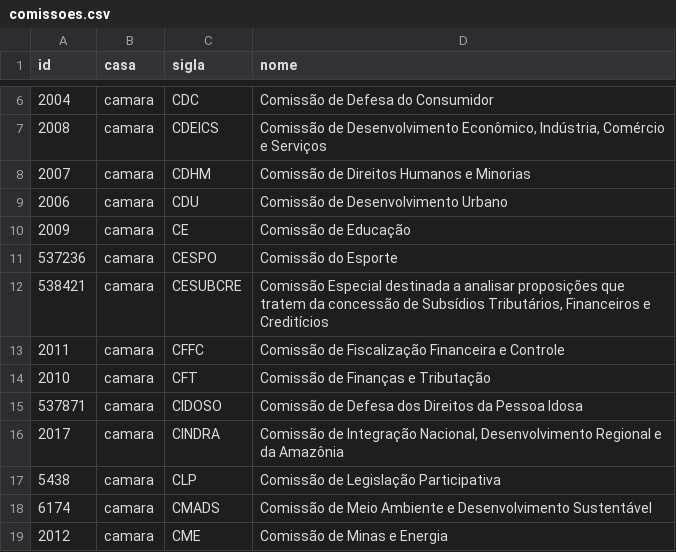
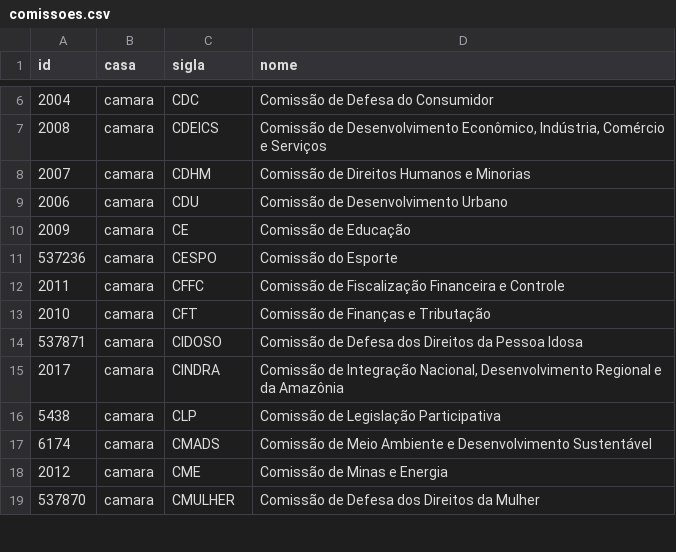
Before and after one commit to parlametria/perfil-parlamentarR, a CSV file: raw_data/comissoes.csv, drawn as a sheet; only a part is shown, gaps mark what is left out; the shorter side is filled out with more unchanged rows; the diff names each change by its address in the sheet, - before the commit and + after, or states it on an @@ line.

```diff
--- a/raw_data/comissoes.csv
+++ b/raw_data/comissoes.csv
-row 12: 538421 | camara | CESUBCRE | Comissão Especial destinada a analisar proposições que tratem da concessão de Subsídios Tributários, Financeiros e Creditícios
```
Also changed, not shown: raw_data/composicao_comissoes.csv, 2 other files.
